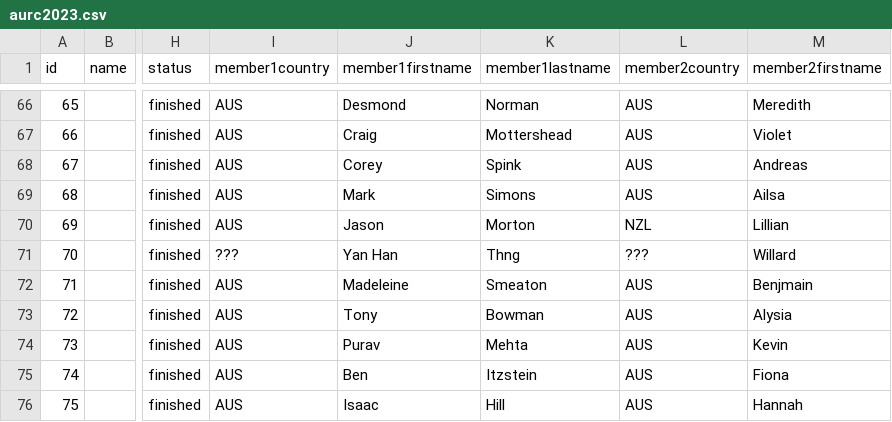
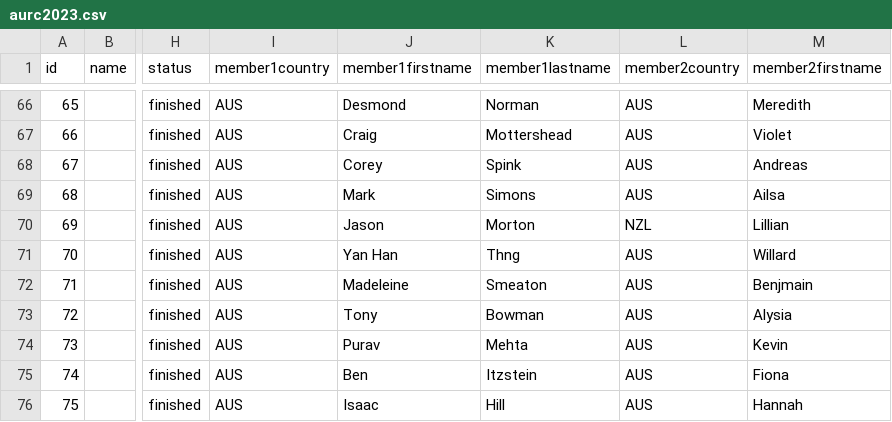
Before and after one commit to jtojnar/wrcq, a CSV file: result/aurc2023.csv, drawn as a sheet; only a part is shown, gaps mark what is left out; the diff names each change by its address in the sheet, - before the commit and + after, or states it on an @@ line.

Commit message:
Normalize results
Again from Results_Final directory.

```diff
--- a/result/aurc2023.csv
+++ b/result/aurc2023.csv
-I71 (member1country): ???
+I71 (member1country): AUS
-L71 (member2country): ???
+L71 (member2country): AUS
```
Also changed, not shown: result/erc2023.csv, result/erc2024.csv, 2 other files.
